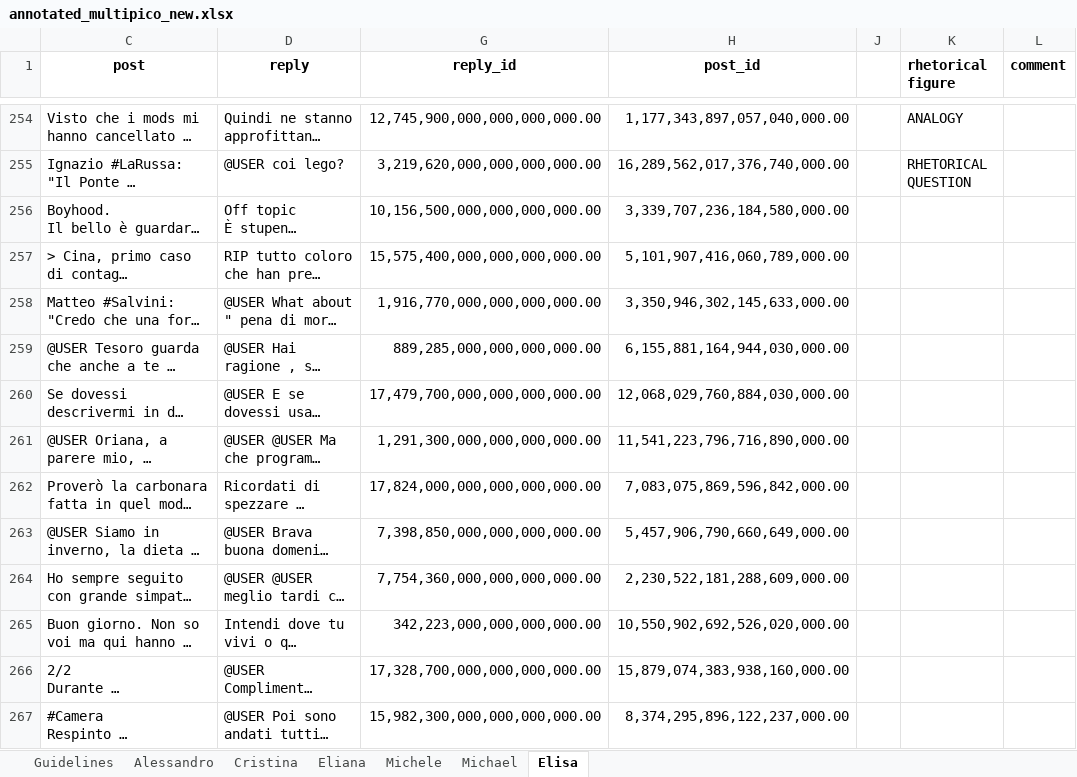
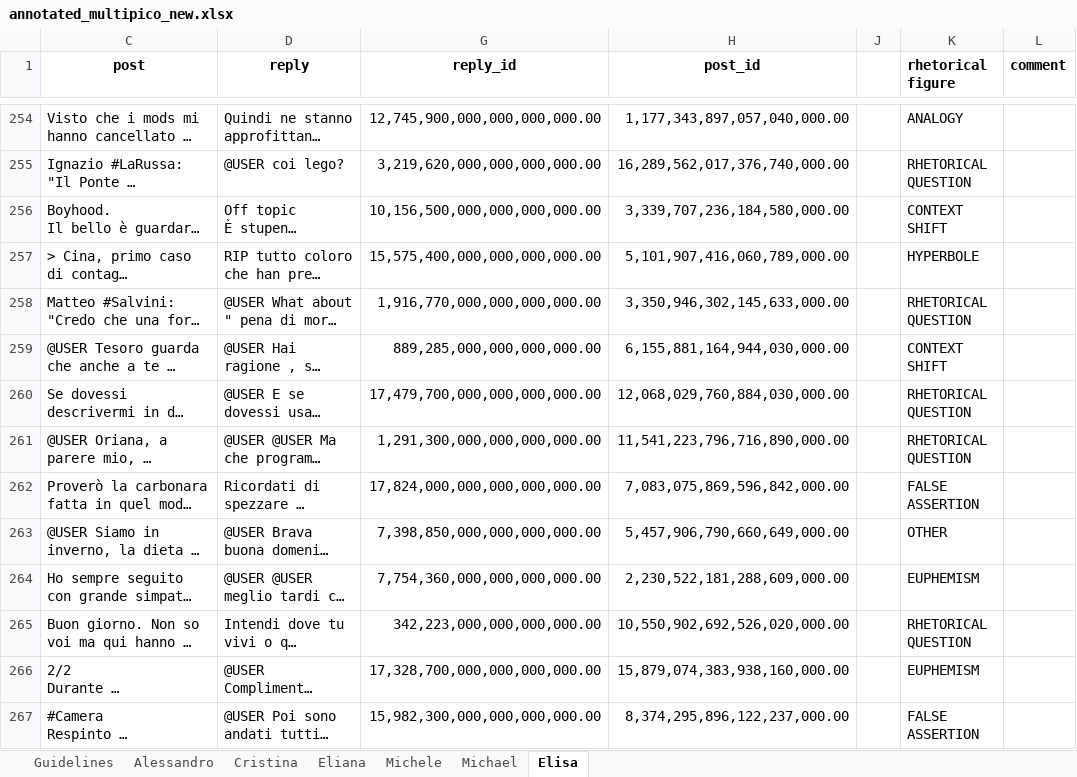
Before and after one commit to MichaelOliverio/IronyDetection, an Excel workbook: rhetorical-figures-annotations (nlp persepectives)/annotated_multipico_new.xlsx, sheet Elisa, drawn as a sheet; only a part is shown, gaps mark what is left out; long unchanged cells end in …; values as stored, in another font and other column widths than the file's, no borders; charts and pictures not drawn; the diff covers the shown part only; the diff names each change by its address in the sheet, - before the commit and + after, or states it on an @@ line.

```diff
--- a/rhetorical-figures-annotations (nlp persepectives)/annotated_multipico_new.xlsx (sheet Elisa)
+++ b/rhetorical-figures-annotations (nlp persepectives)/annotated_multipico_new.xlsx (sheet Elisa)
-K256 (rhetorical figure): (empty)
+K256 (rhetorical figure): CONTEXT SHIFT
-K257 (rhetorical figure): (empty)
+K257 (rhetorical figure): HYPERBOLE
-K258 (rhetorical figure): (empty)
+K258 (rhetorical figure): RHETORICAL QUESTION
-K259 (rhetorical figure): (empty)
+K259 (rhetorical figure): CONTEXT SHIFT
-K260:K261 (rhetorical figure): (empty)
+K260:K261 (rhetorical figure): RHETORICAL QUESTION
-K262 (rhetorical figure): (empty)
+K262 (rhetorical figure): FALSE ASSERTION
-K263 (rhetorical figure): (empty)
+K263 (rhetorical figure): OTHER
-K264 (rhetorical figure): (empty)
+K264 (rhetorical figure): EUPHEMISM
-K265 (rhetorical figure): (empty)
+K265 (rhetorical figure): RHETORICAL QUESTION
-K266 (rhetorical figure): (empty)
+K266 (rhetorical figure): EUPHEMISM
-K267 (rhetorical figure): (empty)
+K267 (rhetorical figure): FALSE ASSERTION
```
Also changed, not shown: 12 edited cells elsewhere in this sheet, sheet Michele, sheet Cristina, sheet Michael, results/classification/classification.xlsx, rhetorical-figures-annotations (nlp persepectives)/annotated_multipico.xlsx, 24 other files.
